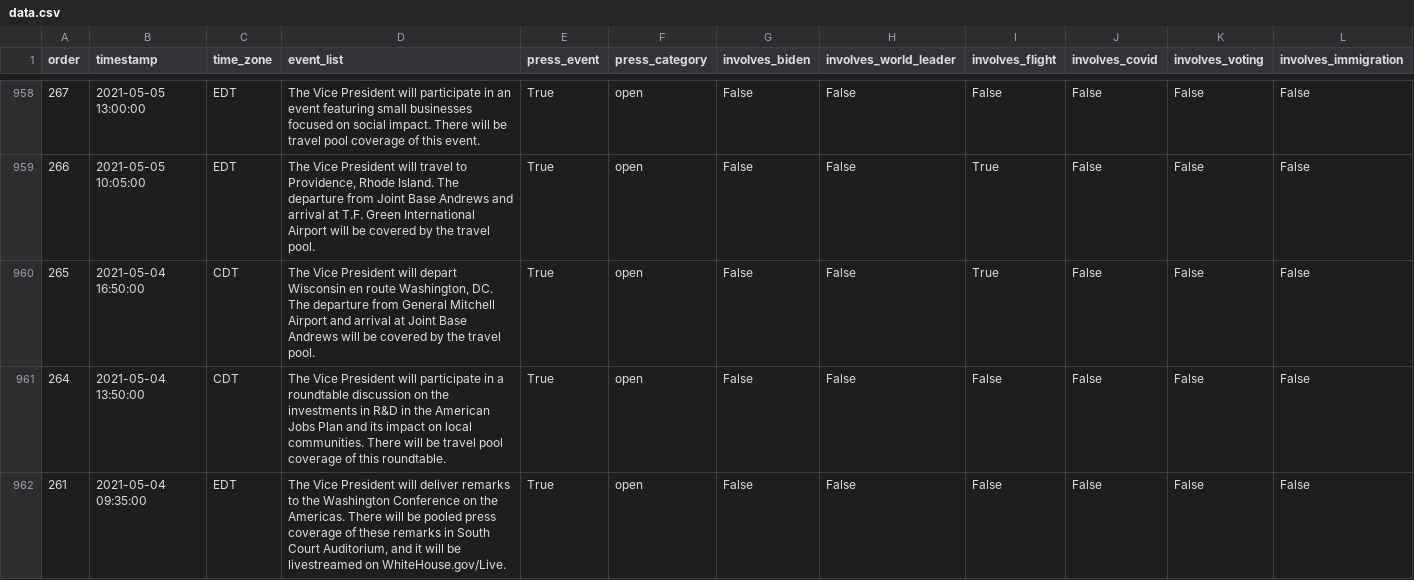
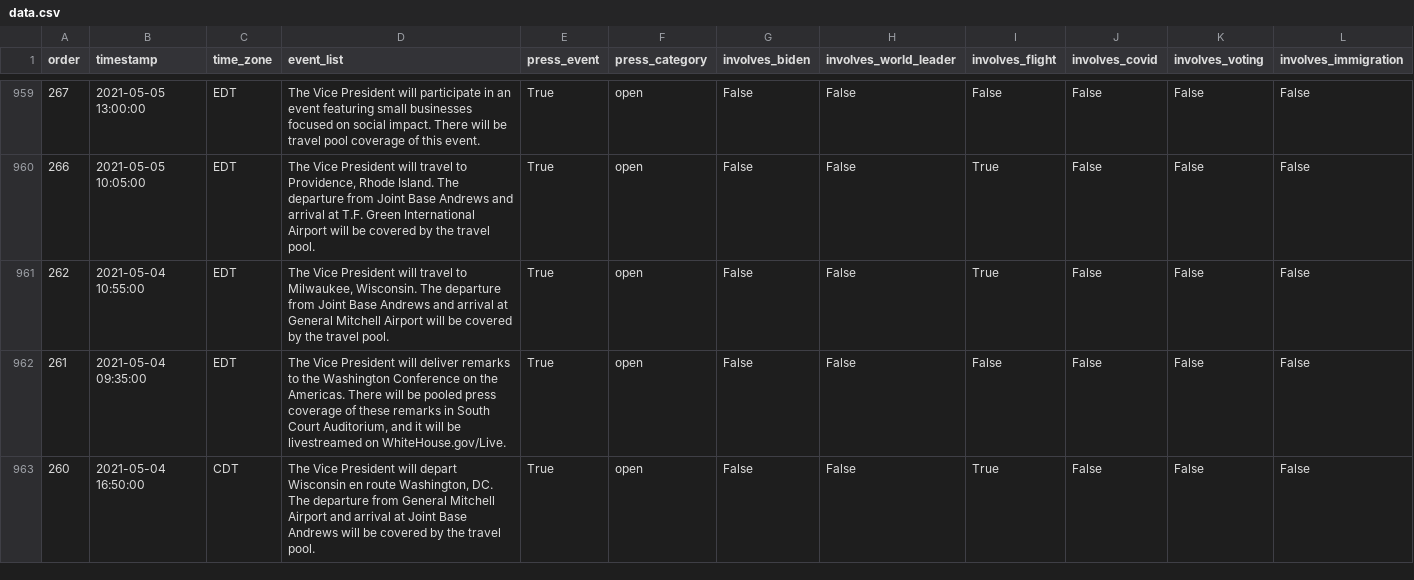
Before and after one commit to datadesk/kamala-harris-schedules, a CSV file: data.csv, drawn as a sheet; only a part is shown, gaps mark what is left out; removed rows and columns are numbered as before the commit, all else as after; rows hold the shown columns only; the diff covers the shown part only; the diff names each change by its address in the sheet, - before the commit and + after, or states it on an @@ line.

```diff
--- a/data.csv
+++ b/data.csv
-A961 (order): 265
+A961 (order): 262
-B961 (timestamp): 2021-05-04 16:50:00
+B961 (timestamp): 2021-05-04 10:55:00
-C961 (time_zone): CDT
+C961 (time_zone): EDT
-D961 (event_list): …President will depart Wisconsin en route Washington, DC. The departure from General Mitchell Airport and arrival at Joint Base Andrews will be…
+D961 (event_list): …President will travel to Milwaukee, Wisconsin. The departure from Joint Base Andrews and arrival at General Mitchell Airport will be…
-row 961: 264 | 2021-05-04 13:50:00 | CDT | The Vice President will participate in a roundtable discussion on the investments in R&D in the American Jobs Plan and its impact on local communities. There will be travel pool coverage of this roundtable. | True | open | False | False | False | False | False | False
+row 963: 260 | 2021-05-04 16:50:00 | CDT | The Vice President will depart Wisconsin en route Washington, DC. The departure from General Mitchell Airport and arrival at Joint Base Andrews will be covered by the travel pool. | True | open | False | False | True | False | False | False
```
Also changed, not shown: 6 added rows, 5 removed rows and 13 edited cells elsewhere in this file.
